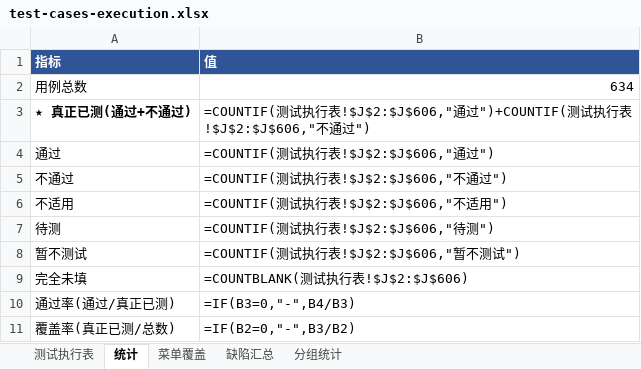
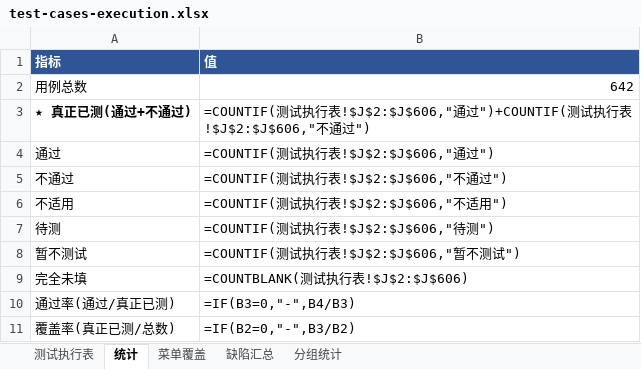
Before and after one commit to superWill/AI, an Excel workbook: embedded-gateway/fire-alarm/docs/testing/test-cases-execution.xlsx, sheet 统计, drawn as a sheet; values as stored, in another font and other column widths than the file's, no borders; formulas without a stored value are shown as written; the diff names each change by its address in the sheet, - before the commit and + after, or states it on an @@ line.

```diff
--- a/embedded-gateway/fire-alarm/docs/testing/test-cases-execution.xlsx (sheet 统计)
+++ b/embedded-gateway/fire-alarm/docs/testing/test-cases-execution.xlsx (sheet 统计)
-B2 (值): 634
+B2 (值): 642
```
Also changed, not shown: sheet 分组统计, sheet 测试执行表, 2 other files.
